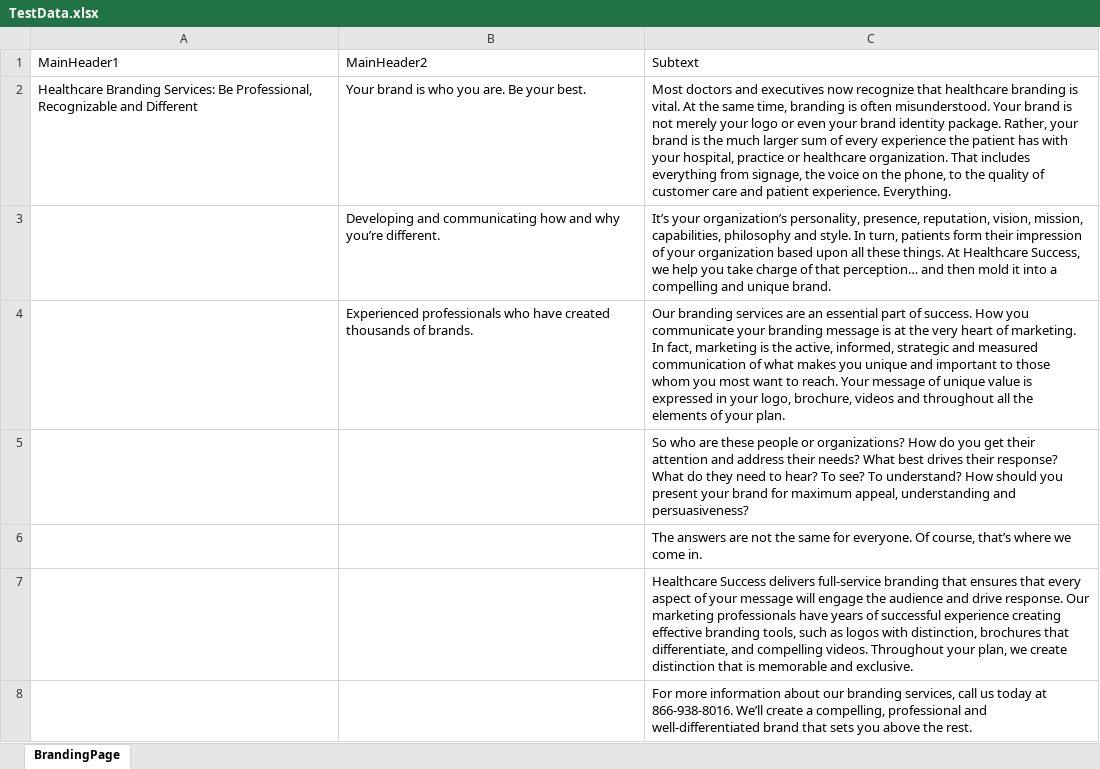
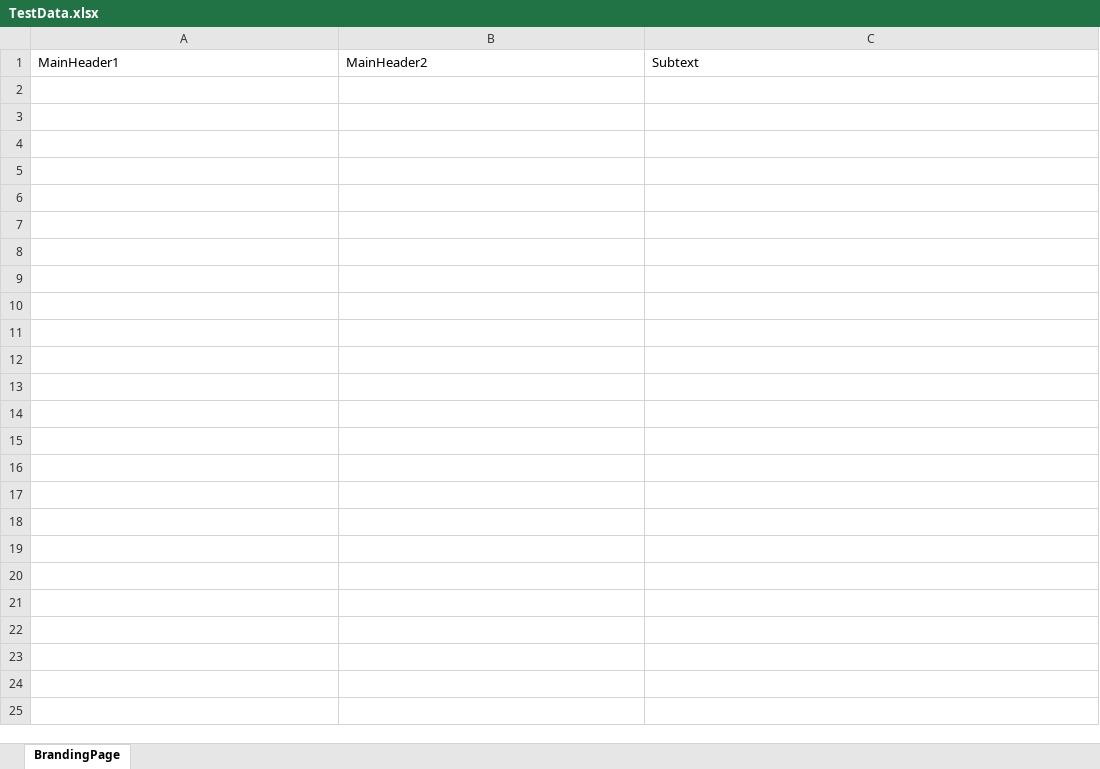
Before and after one commit to rajkumar888/HCL_healthcaresuccess, an Excel workbook: src/main/resources/TestData.xlsx, sheet BrandingPage, drawn as a sheet; values as stored, in another font and other column widths than the file's, no borders; the diff names each change by its address in the sheet, - before the commit and + after, or states it on an @@ line.

```diff
--- a/src/main/resources/TestData.xlsx (sheet BrandingPage)
+++ b/src/main/resources/TestData.xlsx (sheet BrandingPage)
-row 2: Healthcare Branding Services: Be Professional, Recognizable and Different | Your brand is who you are. Be your best. | Most doctors and executives now recognize that healthcare branding is vital. At the same time, branding is often misunderstood. Your brand is not merely your logo or even your brand identity package. Rather, your brand is the much larger sum of every experience the patient has with your hospital, practice or healthcare organization. That includes everything from signage, the voice on the phone, to the quality of customer care and patient experience. Everything.
-row 3:  | Developing and communicating how and why you’re different. | It’s your organization’s personality, presence, reputation, vision, mission, capabilities, philosophy and style. In turn, patients form their impression of your organization based upon all these things. At Healthcare Success, we help you take charge of that perception… and then mold it into a compelling and unique brand.
-row 4:  | Experienced professionals who have created thousands of brands. | Our branding services are an essential part of success. How you communicate your branding message is at the very heart of marketing. In fact, marketing is the active, informed, strategic and measured communication of what makes you unique and important to those whom you most want to reach. Your message of unique value is expressed in your logo, brochure, videos and throughout all the elements of your plan.
-row 5:  |  | So who are these people or organizations? How do you get their attention and address their needs? What best drives their response? What do they need to hear? To see? To understand? How should you present your brand for maximum appeal, understanding and persuasiveness?
-row 6:  |  | The answers are not the same for everyone. Of course, that’s where we come in.
-row 7:  |  | Healthcare Success delivers full-service branding that ensures that every aspect of your message will engage the audience and drive response. Our marketing professionals have years of successful experience creating effective branding tools, such as logos with distinction, brochures that differentiate, and compelling videos. Throughout your plan, we create distinction that is memorable and exclusive.
-row 8:  |  | For more information about our branding services, call us today at 866-938-8016. We’ll create a compelling, professional and well-differentiated brand that sets you above the rest.
```
Also changed, not shown: 2 other files.
